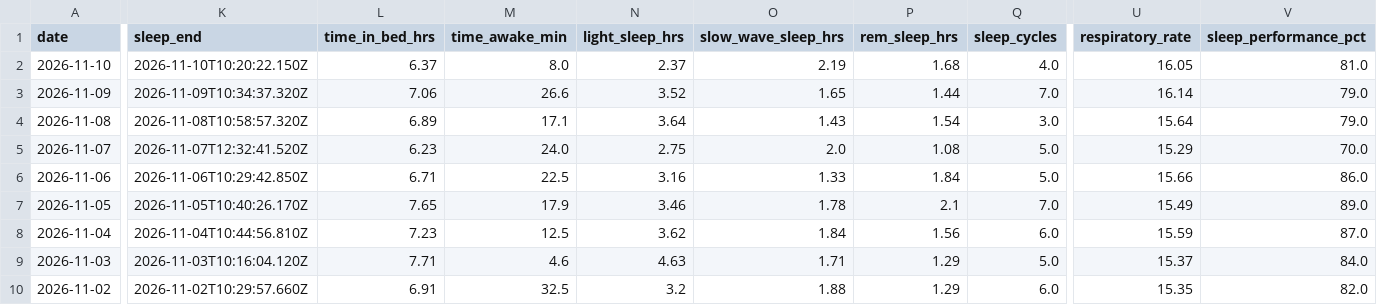
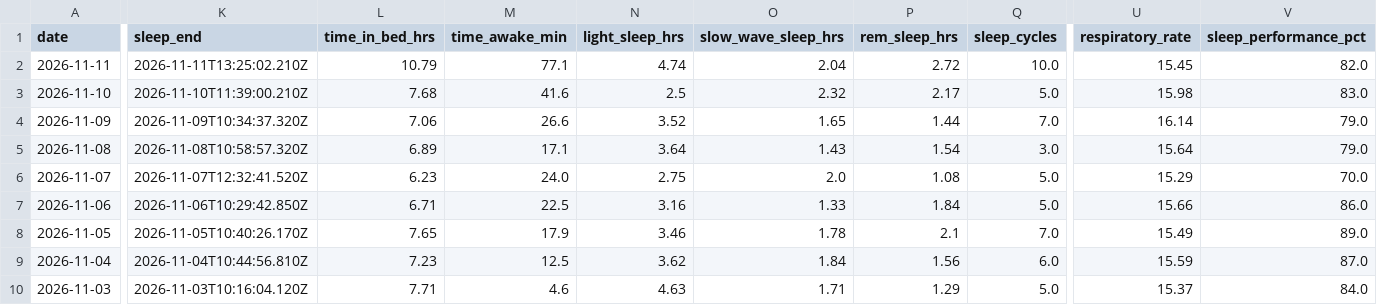
Before and after one commit to auckiefenstermacher19-cmd/Health-Tracker, a CSV file: Health_Tracker_Master.csv, drawn as a sheet; only a part is shown, gaps mark what is left out; the shorter side is filled out with more unchanged rows; addresses are those after the commit; rows hold the shown columns only; the diff covers the shown part only; the diff names each change by its address in the sheet, - before the commit and + after, or states it on an @@ line.

```diff
--- a/Health_Tracker_Master.csv
+++ b/Health_Tracker_Master.csv
+row 2: 2026-11-11 | 2026-11-11T13:25:02.210Z | 10.79 | 77.1 | 4.74 | 2.04 | 2.72 | 10.0 | 15.45 | 82.0
-K3 (sleep_end): 2026-11-10T10:20:22.150Z
+K3 (sleep_end): 2026-11-10T11:39:00.210Z
-L3 (time_in_bed_hrs): 6.37
+L3 (time_in_bed_hrs): 7.68
-M3 (time_awake_min): 8.0
+M3 (time_awake_min): 41.6
-N3 (light_sleep_hrs): 2.37
+N3 (light_sleep_hrs): 2.5
-O3 (slow_wave_sleep_hrs): 2.19
+O3 (slow_wave_sleep_hrs): 2.32
-P3 (rem_sleep_hrs): 1.68
+P3 (rem_sleep_hrs): 2.17
-Q3 (sleep_cycles): 4.0
+Q3 (sleep_cycles): 5.0
-U3 (respiratory_rate): 16.05
+U3 (respiratory_rate): 15.98
-V3 (sleep_performance_pct): 81.0
+V3 (sleep_performance_pct): 83.0
```
Also changed, not shown: 23 edited cells elsewhere in this file, 3 other files.
